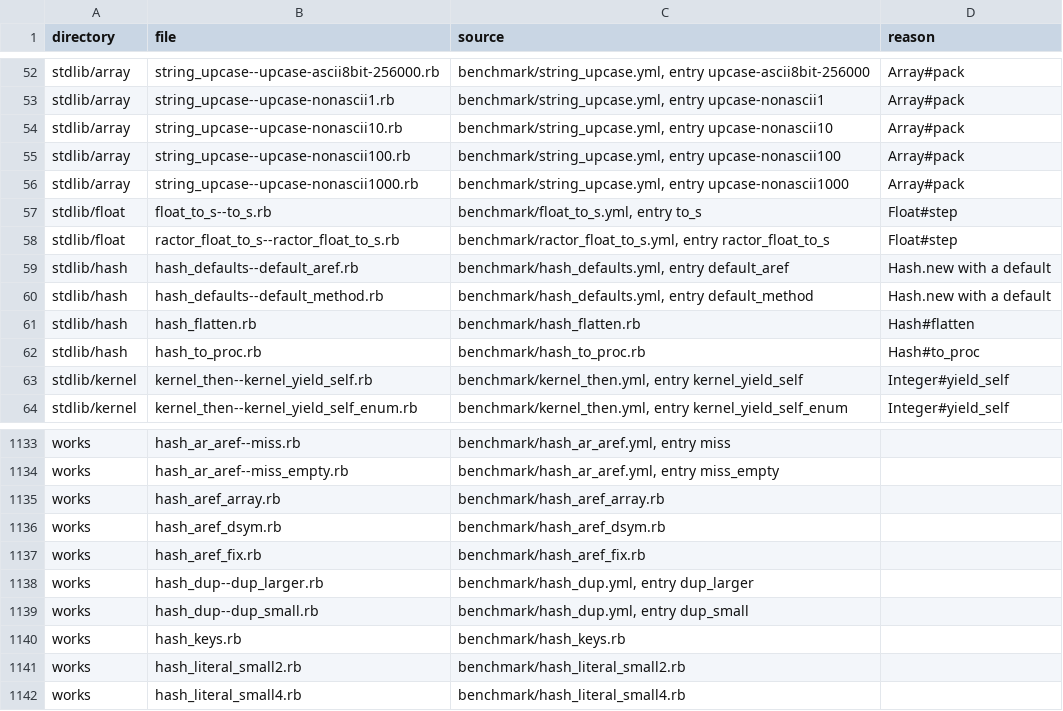
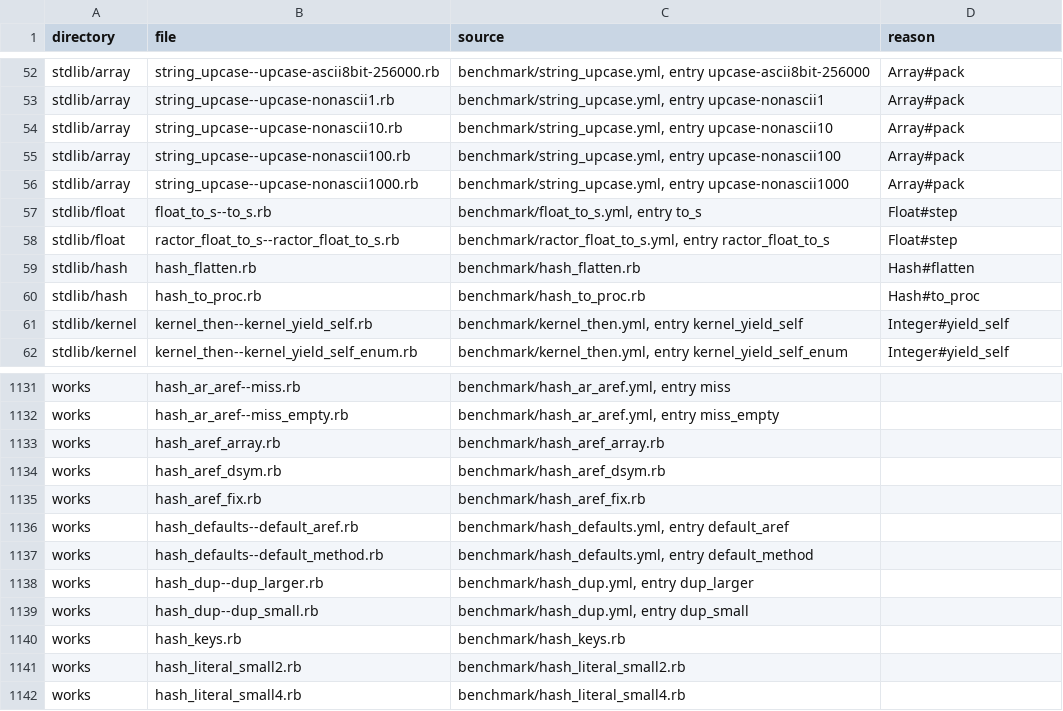
Before and after one commit to cameo-lang/cameo, a TSV file: benchmarks/ruby/MANIFEST.tsv, drawn as a sheet; only a part is shown, gaps mark what is left out; removed rows and columns are numbered as before the commit, all else as after; the diff names each change by its address in the sheet, - before the commit and + after, or states it on an @@ line.

```diff
--- a/benchmarks/ruby/MANIFEST.tsv
+++ b/benchmarks/ruby/MANIFEST.tsv
-row 59: stdlib/hash | hash_defaults--default_aref.rb | benchmark/hash_defaults.yml, entry default_aref | Hash.new with a default
-row 60: stdlib/hash | hash_defaults--default_method.rb | benchmark/hash_defaults.yml, entry default_method | Hash.new with a default
+row 1136: works | hash_defaults--default_aref.rb | benchmark/hash_defaults.yml, entry default_aref
+row 1137: works | hash_defaults--default_method.rb | benchmark/hash_defaults.yml, entry default_method
```
Also changed, not shown: 14 other files.
